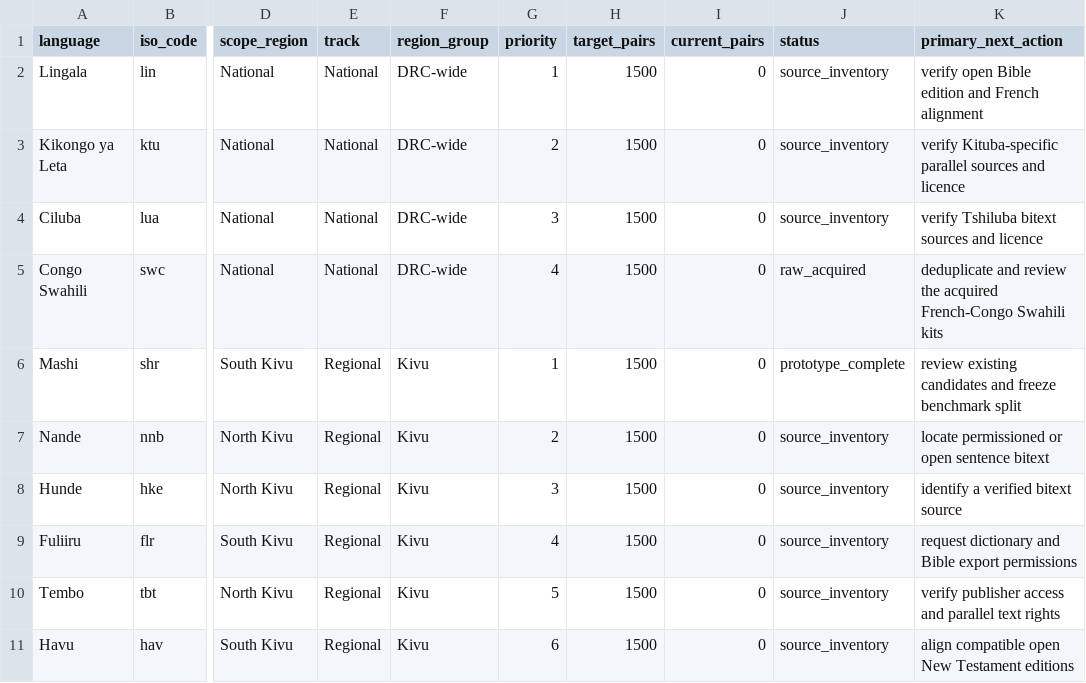
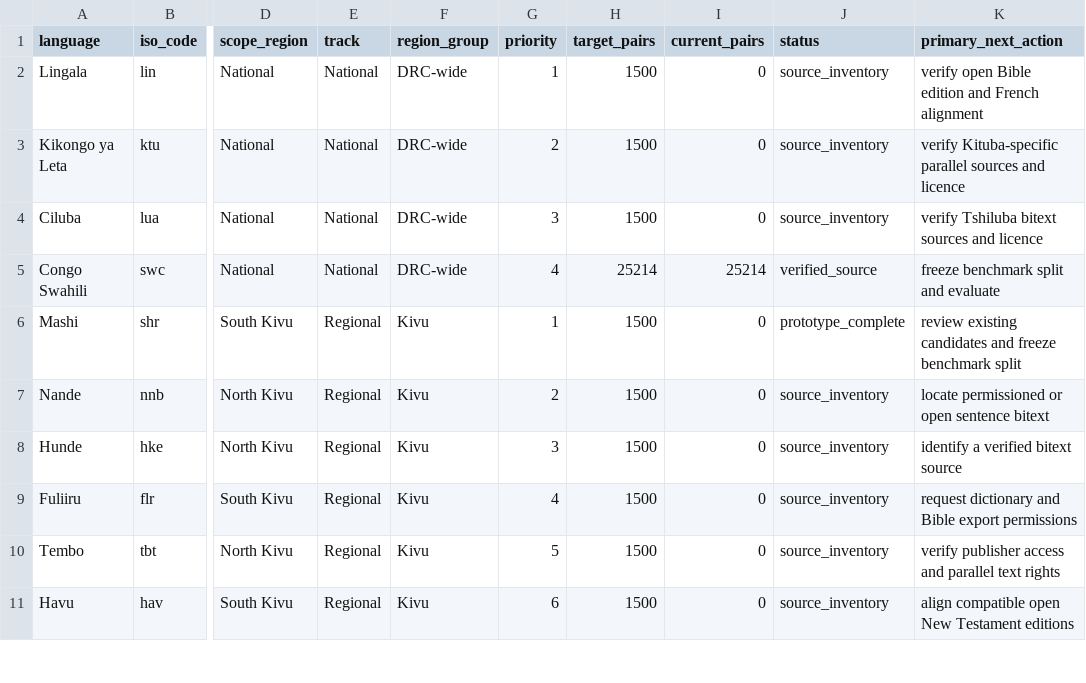
Before and after one commit to Ashuza11/CongoLangBench, a CSV file: registry/languages.csv, drawn as a sheet; only a part is shown, gaps mark what is left out; the diff names each change by its address in the sheet, - before the commit and + after, or states it on an @@ line.

```diff
--- a/registry/languages.csv
+++ b/registry/languages.csv
-H5 (target_pairs): 1500
+H5 (target_pairs): 25214
-I5 (current_pairs): 0
+I5 (current_pairs): 25214
-J5 (status): raw_acquired
+J5 (status): verified_source
-K5 (primary_next_action): deduplicate and review the acquired French-Congo Swahili kits
+K5 (primary_next_action): freeze benchmark split and evaluate
```
Also changed, not shown: registry/national_sources.csv, 5 other files.
